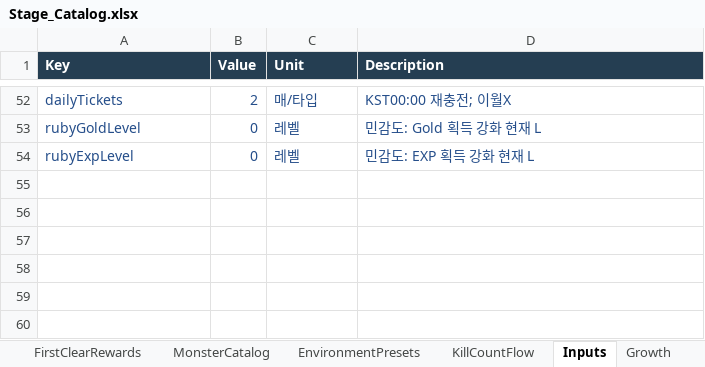
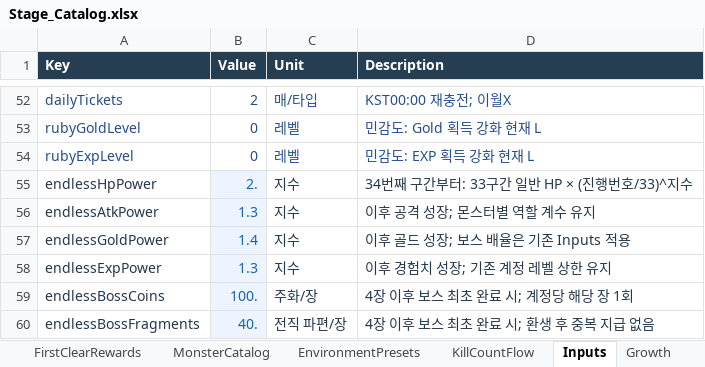
Before and after one commit to llexxid/project-k, an Excel workbook: Assets/_Project/Scripts/Stage_Catalog.xlsx, sheet Inputs, drawn as a sheet; only a part is shown, gaps mark what is left out; values as stored, in another font and other column widths than the file's, no borders; table styles not drawn; the diff names each change by its address in the sheet, - before the commit and + after, or states it on an @@ line.

```diff
--- a/Assets/_Project/Scripts/Stage_Catalog.xlsx (sheet Inputs)
+++ b/Assets/_Project/Scripts/Stage_Catalog.xlsx (sheet Inputs)
+row 55: endlessHpPower | 2. | 지수 | 34번째 구간부터: 33구간 일반 HP × (진행번호/33)^지수
+row 56: endlessAtkPower | 1.3 | 지수 | 이후 공격 성장; 몬스터별 역할 계수 유지
+row 57: endlessGoldPower | 1.4 | 지수 | 이후 골드 성장; 보스 배율은 기존 Inputs 적용
+row 58: endlessExpPower | 1.3 | 지수 | 이후 경험치 성장; 기존 계정 레벨 상한 유지
+row 59: endlessBossCoins | 100. | 주화/장 | 4장 이후 보스 최초 완료 시; 계정당 해당 장 1회
+row 60: endlessBossFragments | 40. | 전직 파편/장 | 4장 이후 보스 최초 완료 시; 환생 후 중복 지급 없음
```
Also changed, not shown: sheet KillCountFlow, AI/planning/beta-20260913/Stage_Revised_베타개정.xlsx, 33 other files.
